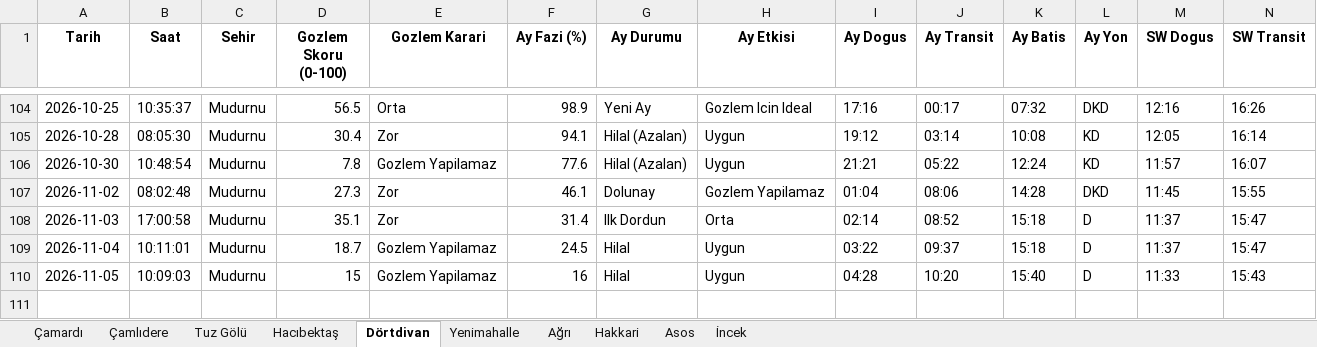
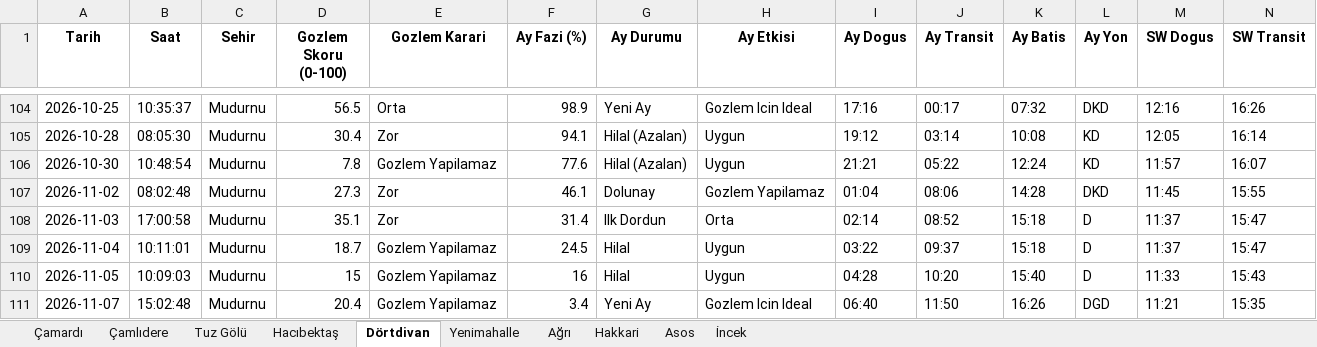
Before and after one commit to muhdogan-max/astro-gozlem, an Excel workbook: HavaTakip/astro_gozlem_verileri.xlsx, sheet Dörtdivan, drawn as a sheet; only a part is shown, gaps mark what is left out; values as stored, in another font and other column widths than the file's, no borders; rows hold the shown columns only; the diff names each change by its address in the sheet, - before the commit and + after, or states it on an @@ line.

Commit message:
Otomatik guncelleme: astro_gozlem_verileri.xlsx

```diff
--- a/HavaTakip/astro_gozlem_verileri.xlsx (sheet Dörtdivan)
+++ b/HavaTakip/astro_gozlem_verileri.xlsx (sheet Dörtdivan)
+row 111: 2026-11-07 | 15:02:48 | Mudurnu | 20.4 | Gozlem Yapilamaz | 3.4 | Yeni Ay | Gozlem Icin Ideal | 06:40 | 11:50 | 16:26 | DGD | 11:21 | 15:35
```
Also changed, not shown: sheet Hakkari, sheet Ağrı, sheet Asos, sheet İncek, sheet Çamardı, sheet Tuz Gölü, 3 more sheets.
